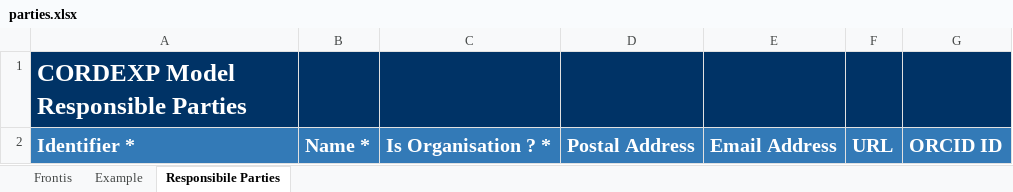
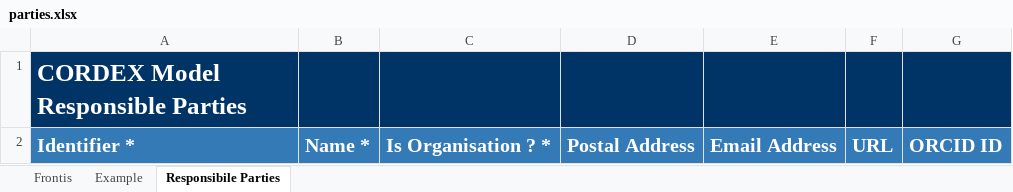
Before and after one commit to ES-DOC/cordex, an Excel workbook: templates/parties.xlsx, sheet Responsibile Parties, drawn as a sheet; values as stored, in another font and other column widths than the file's, no borders; the diff names each change by its address in the sheet, - before the commit and + after, or states it on an @@ line.

Commit message:
1. Vocabs refactored.  2. Model generation enhanced to handle multiple specialisations.

```diff
--- a/templates/parties.xlsx (sheet Responsibile Parties)
+++ b/templates/parties.xlsx (sheet Responsibile Parties)
-A1: CORDEXP Model Responsible Parties
+A1: CORDEX Model Responsible Parties
```
Also changed, not shown: sheet Frontis, sheet Example, templates/citations.xlsx, 14 other files.
